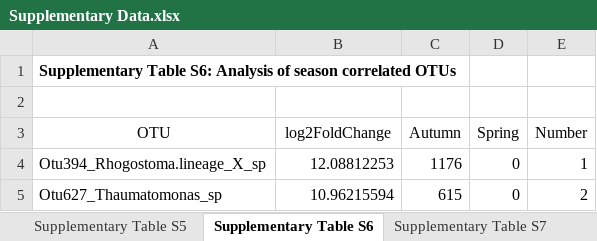
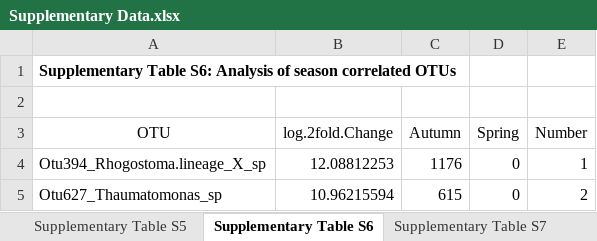
Before and after one commit to SusanneWalden/OnthePhenologyofProtists, an Excel workbook: 00_Data/Supplementary Data.xlsx, sheet Supplementary Table S6, drawn as a sheet; only a part is shown; values as stored, in another font and other column widths than the file's, no borders; the diff names each change by its address in the sheet, - before the commit and + after, or states it on an @@ line.

Commit message:
Supplementary Data

```diff
--- a/00_Data/Supplementary Data.xlsx (sheet Supplementary Table S6)
+++ b/00_Data/Supplementary Data.xlsx (sheet Supplementary Table S6)
-B3: log2FoldChange
+B3: log.2fold.Change
```
Also changed, not shown: sheet Supplementary Table S7, sheet Supplementary Table S8, sheet Supplementary Table S3.
